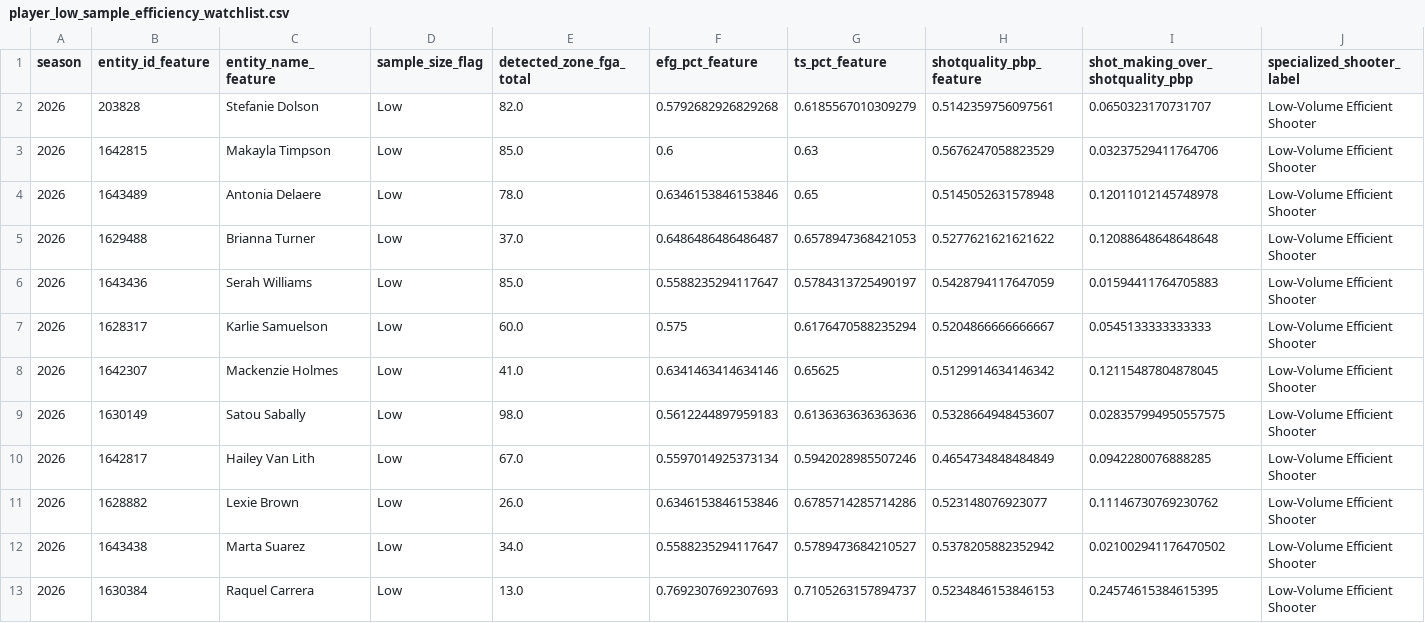
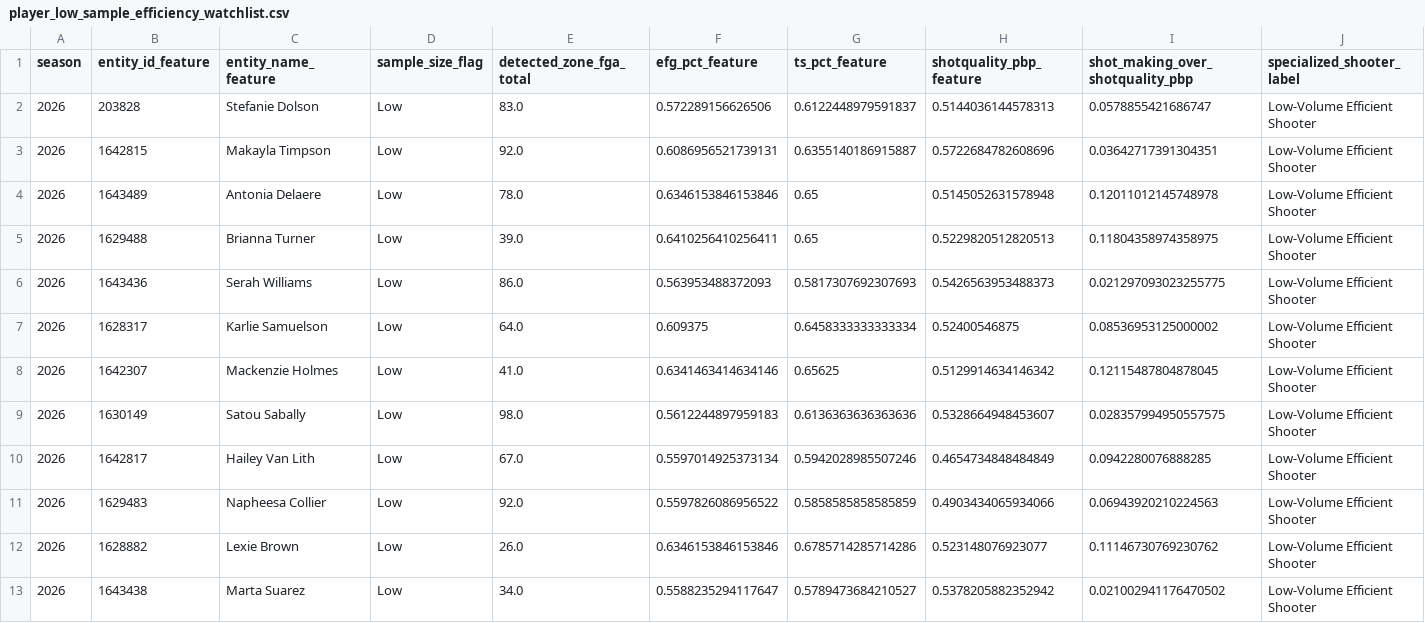
Before and after one commit to kbsmd-sportsmusicdata/wnba-pbpstats-2026-pipeline, a CSV file: data/pbpstats_wnba_2026/features_latest/2026/leaderboards/player_low_sample_efficiency_watchlist.csv, drawn as a sheet; only a part is shown; the shorter side is filled out with more unchanged rows; rows hold the shown columns only; the diff names each change by its address in the sheet, - before the commit and + after, or states it on an @@ line.

```diff
--- a/data/pbpstats_wnba_2026/features_latest/2026/leaderboards/player_low_sample_efficiency_watchlist.csv
+++ b/data/pbpstats_wnba_2026/features_latest/2026/leaderboards/player_low_sample_efficiency_watchlist.csv
-E2 (detected_zone_fga_total): 82.0
+E2 (detected_zone_fga_total): 83.0
-F2 (efg_pct_feature): 0.5792682926829268
+F2 (efg_pct_feature): 0.572289156626506
-G2 (ts_pct_feature): 0.6185567010309279
+G2 (ts_pct_feature): 0.6122448979591837
-H2 (shotquality_pbp_feature): 0.5142359756097561
+H2 (shotquality_pbp_feature): 0.5144036144578313
-I2 (shot_making_over_shotquality_pbp): 0.0650323170731707
+I2 (shot_making_over_shotquality_pbp): 0.0578855421686747
-E3 (detected_zone_fga_total): 85.0
+E3 (detected_zone_fga_total): 92.0
-F3 (efg_pct_feature): 0.6
+F3 (efg_pct_feature): 0.6086956521739131
-G3 (ts_pct_feature): 0.63
+G3 (ts_pct_feature): 0.6355140186915887
-H3 (shotquality_pbp_feature): 0.5676247058823529
+H3 (shotquality_pbp_feature): 0.5722684782608696
-I3 (shot_making_over_shotquality_pbp): 0.03237529411764706
+I3 (shot_making_over_shotquality_pbp): 0.03642717391304351
-E5 (detected_zone_fga_total): 37.0
+E5 (detected_zone_fga_total): 39.0
-F5 (efg_pct_feature): 0.6486486486486487
+F5 (efg_pct_feature): 0.6410256410256411
-G5 (ts_pct_feature): 0.6578947368421053
+G5 (ts_pct_feature): 0.65
-H5 (shotquality_pbp_feature): 0.5277621621621622
+H5 (shotquality_pbp_feature): 0.5229820512820513
-I5 (shot_making_over_shotquality_pbp): 0.12088648648648648
+I5 (shot_making_over_shotquality_pbp): 0.11804358974358975
-E6 (detected_zone_fga_total): 85.0
+E6 (detected_zone_fga_total): 86.0
-F6 (efg_pct_feature): 0.5588235294117647
+F6 (efg_pct_feature): 0.563953488372093
-G6 (ts_pct_feature): 0.5784313725490197
+G6 (ts_pct_feature): 0.5817307692307693
-H6 (shotquality_pbp_feature): 0.5428794117647059
+H6 (shotquality_pbp_feature): 0.5426563953488373
-I6 (shot_making_over_shotquality_pbp): 0.01594411764705883
+I6 (shot_making_over_shotquality_pbp): 0.021297093023255775
-E7 (detected_zone_fga_total): 60.0
+E7 (detected_zone_fga_total): 64.0
-F7 (efg_pct_feature): 0.575
+F7 (efg_pct_feature): 0.609375
-G7 (ts_pct_feature): 0.6176470588235294
+G7 (ts_pct_feature): 0.6458333333333334
-H7 (shotquality_pbp_feature): 0.5204866666666667
+H7 (shotquality_pbp_feature): 0.52400546875
-I7 (shot_making_over_shotquality_pbp): 0.0545133333333333
+I7 (shot_making_over_shotquality_pbp): 0.08536953125000002
+row 11: 2026 | 1629483 | Napheesa Collier | Low | 92.0 | 0.5597826086956522 | 0.5858585858585859 | 0.4903434065934066 | 0.06943920210224563 | Low-Volume Efficient Shooter
```
Also changed, not shown: data/pbpstats_wnba_2026/clean_latest/2026/player_totals_clean_latest.csv, data/pbpstats_wnba_2026/clean_latest/2026/team_totals_clean_latest.csv, 38 other files.
